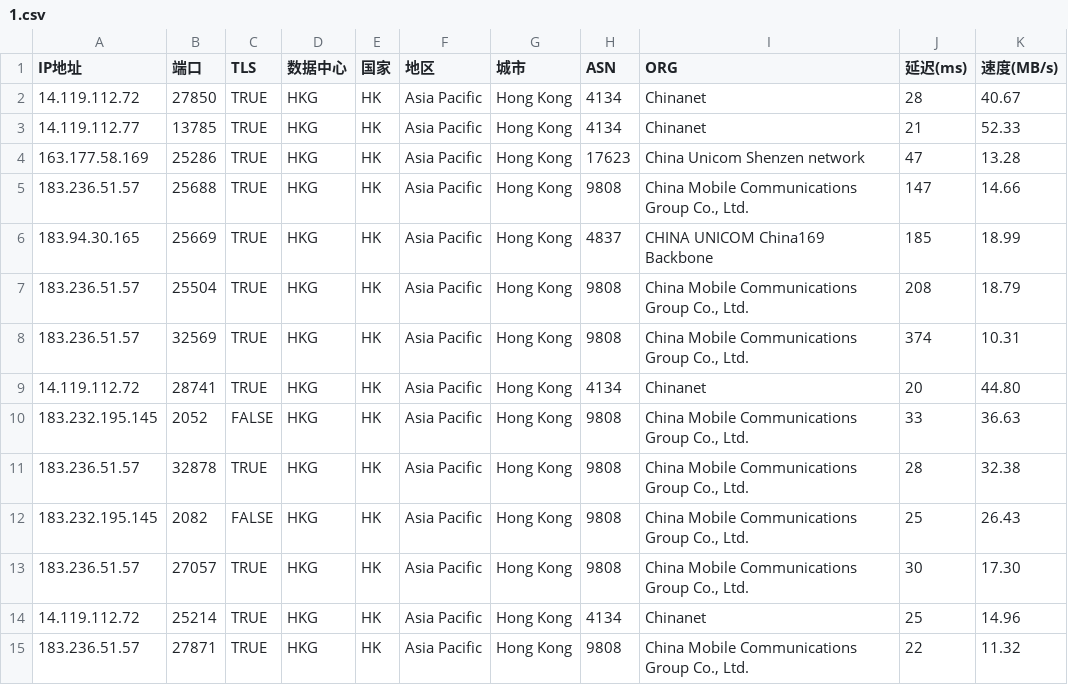
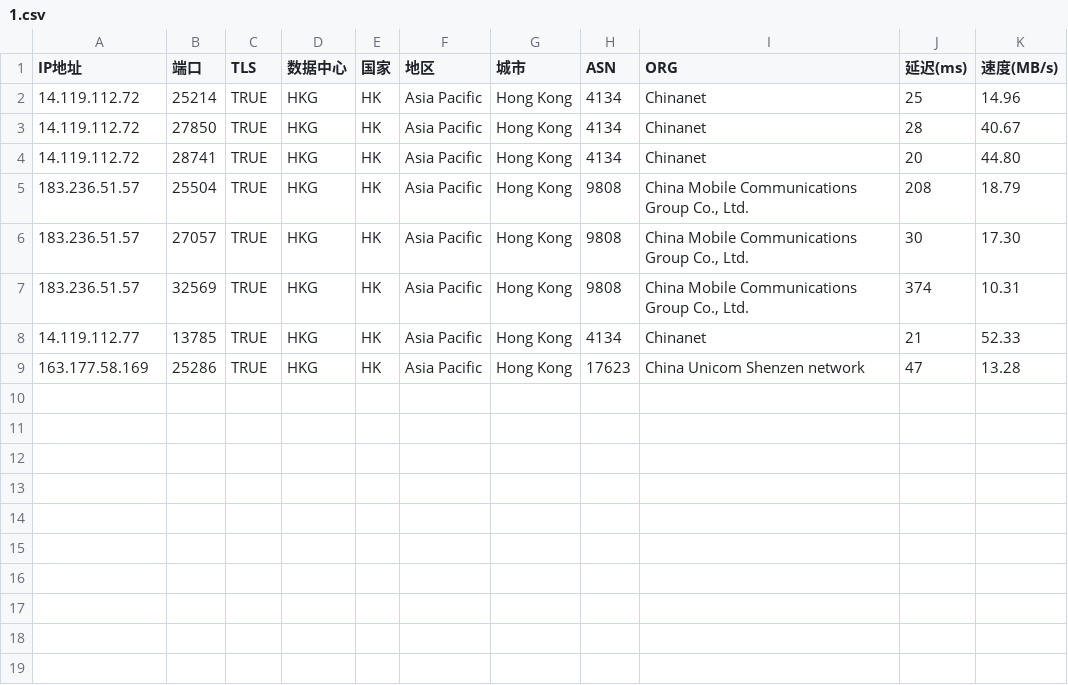
Before and after one commit to mmmOvO/m, a CSV file: 1.csv, drawn as a sheet.

Commit message:
Add files via upload

```diff
--- a/1.csv
+++ b/1.csv
@@ -1,15 +1,9 @@
 IP地址,端口,TLS,数据中心,国家,地区,城市,ASN,ORG,延迟(ms),速度(MB/s)
+14.119.112.72,25214,TRUE,HKG,HK,Asia Pacific,Hong Kong,4134,Chinanet,25,14.96
 14.119.112.72,27850,TRUE,HKG,HK,Asia Pacific,Hong Kong,4134,Chinanet,28,40.67
+14.119.112.72,28741,TRUE,HKG,HK,Asia Pacific,Hong Kong,4134,Chinanet,20,44.80
+183.236.51.57,25504,TRUE,HKG,HK,Asia Pacific,Hong Kong,9808,"China Mobile Communications Group Co., Ltd.",208,18.79
+183.236.51.57,27057,TRUE,HKG,HK,Asia Pacific,Hong Kong,9808,"China Mobile Communications Group Co., Ltd.",30,17.30
+183.236.51.57,32569,TRUE,HKG,HK,Asia Pacific,Hong Kong,9808,"China Mobile Communications Group Co., Ltd.",374,10.31
 14.119.112.77,13785,TRUE,HKG,HK,Asia Pacific,Hong Kong,4134,Chinanet,21,52.33
 163.177.58.169,25286,TRUE,HKG,HK,Asia Pacific,Hong Kong,17623,China Unicom Shenzen network,47,13.28
-183.236.51.57,25688,TRUE,HKG,HK,Asia Pacific,Hong Kong,9808,"China Mobile Communications Group Co., Ltd.",147,14.66
-183.94.30.165,25669,TRUE,HKG,HK,Asia Pacific,Hong Kong,4837,CHINA UNICOM China169 Backbone,185,18.99
-183.236.51.57,25504,TRUE,HKG,HK,Asia Pacific,Hong Kong,9808,"China Mobile Communications Group Co., Ltd.",208,18.79
-183.236.51.57,32569,TRUE,HKG,HK,Asia Pacific,Hong Kong,9808,"China Mobile Communications Group Co., Ltd.",374,10.31
-14.119.112.72,28741,TRUE,HKG,HK,Asia Pacific,Hong Kong,4134,Chinanet,20,44.80
-183.232.195.145,2052,FALSE,HKG,HK,Asia Pacific,Hong Kong,9808,"China Mobile Communications Group Co., Ltd.",33,36.63
-183.236.51.57,32878,TRUE,HKG,HK,Asia Pacific,Hong Kong,9808,"China Mobile Communications Group Co., Ltd.",28,32.38
-183.232.195.145,2082,FALSE,HKG,HK,Asia Pacific,Hong Kong,9808,"China Mobile Communications Group Co., Ltd.",25,26.43
-183.236.51.57,27057,TRUE,HKG,HK,Asia Pacific,Hong Kong,9808,"China Mobile Communications Group Co., Ltd.",30,17.30
-14.119.112.72,25214,TRUE,HKG,HK,Asia Pacific,Hong Kong,4134,Chinanet,25,14.96
-183.236.51.57,27871,TRUE,HKG,HK,Asia Pacific,Hong Kong,9808,"China Mobile Communications Group Co., Ltd.",22,11.32
```
